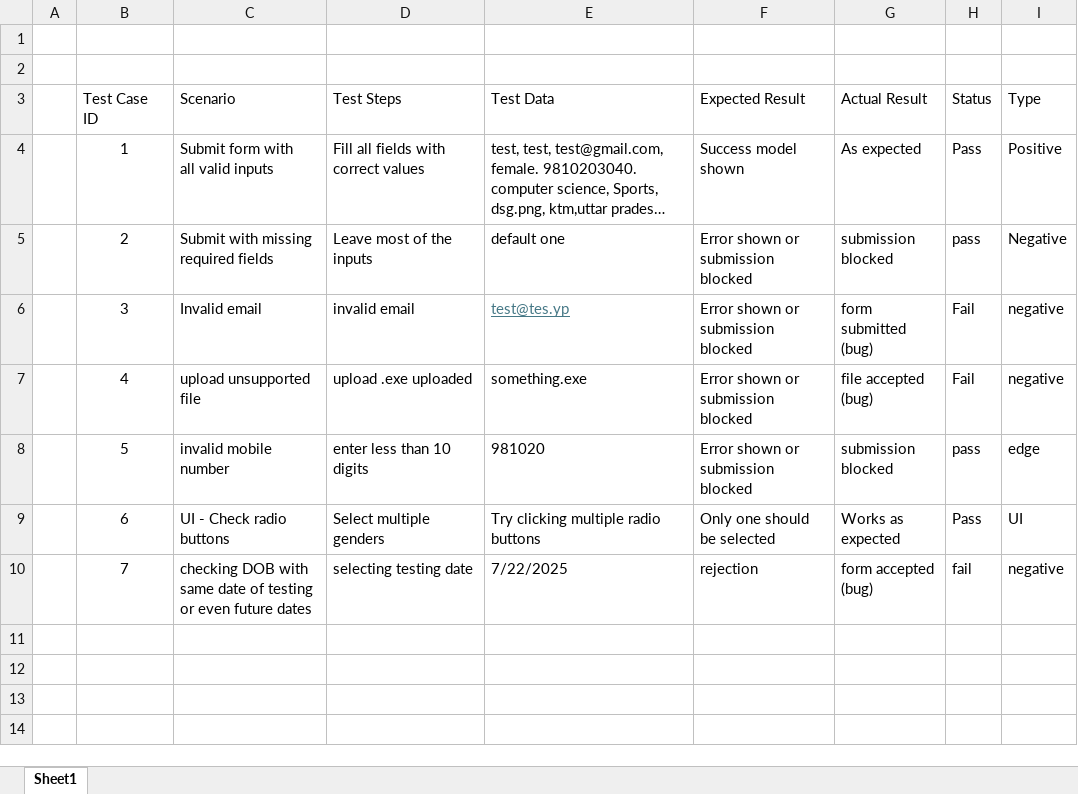
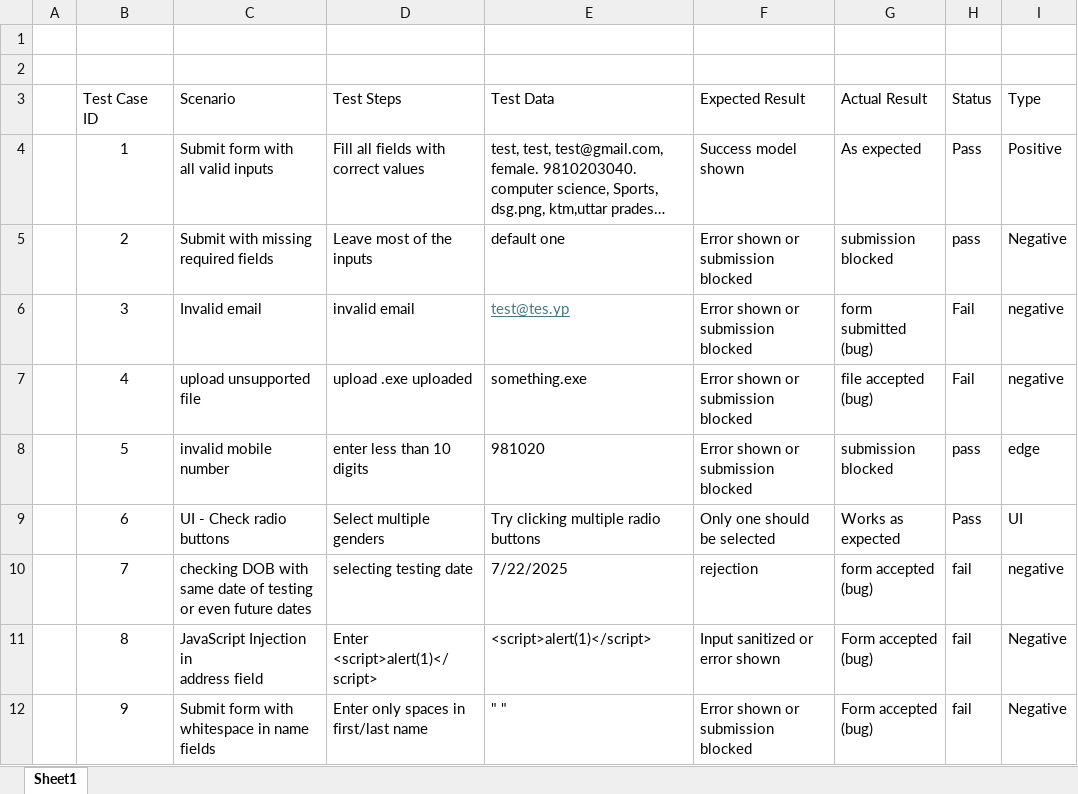
Before and after one commit to nishapandey1/intuji-QA-Intern-challenge, an Excel workbook: demoqa.xlsx, sheet Sheet1, drawn as a sheet; long unchanged cells end in …; values as stored, in another font and other column widths than the file's, no borders; charts and pictures not drawn; ↵ is a line break in a cell; the diff names each change by its address in the sheet, - before the commit and + after, or states it on an @@ line.

Commit message:
updated with two new bug

```diff
--- a/demoqa.xlsx (sheet Sheet1)
+++ b/demoqa.xlsx (sheet Sheet1)
+row 11:  | 8 | JavaScript Injection in ↵ address field | Enter ↵ <script>alert(1)</script> | <script>alert(1)</script> | Input sanitized or error shown | Form accepted (bug) | fail | Negative
+row 12:  | 9 | Submit form with ↵ whitespace in name fields | Enter only spaces in ↵ first/last name | " " | Error shown or submission blocked | Form accepted (bug) | fail | Negative
```
Also changed, not shown: charts or pictures.
